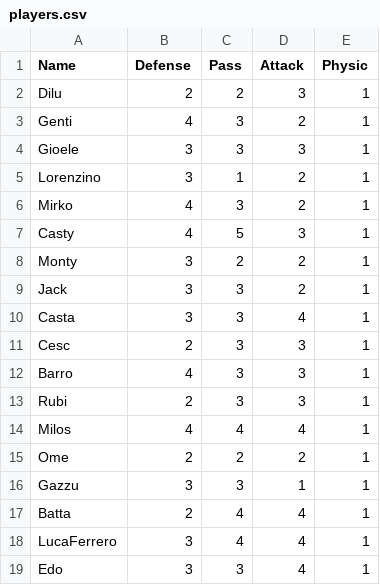
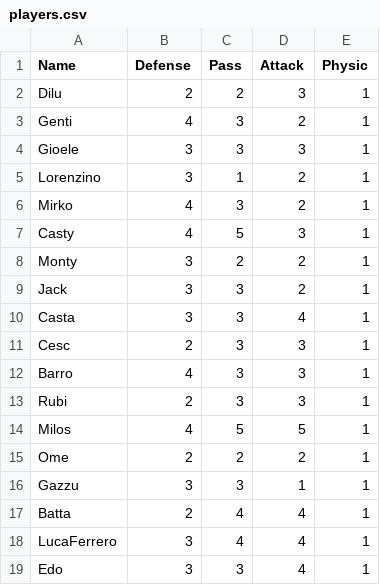
Before and after one commit to ddiluccio/TeamGenerator, a CSV file: players.csv, drawn as a sheet.

Commit message:
Update players.csv

```diff
--- a/players.csv
+++ b/players.csv
@@ -13,3 +13,3 @@ Barro,4,3,3,1
 Rubi,2,3,3,1
-Milos,4,4,4,1
+Milos,4,5,5,1
 Ome,2,2,2,1
```
